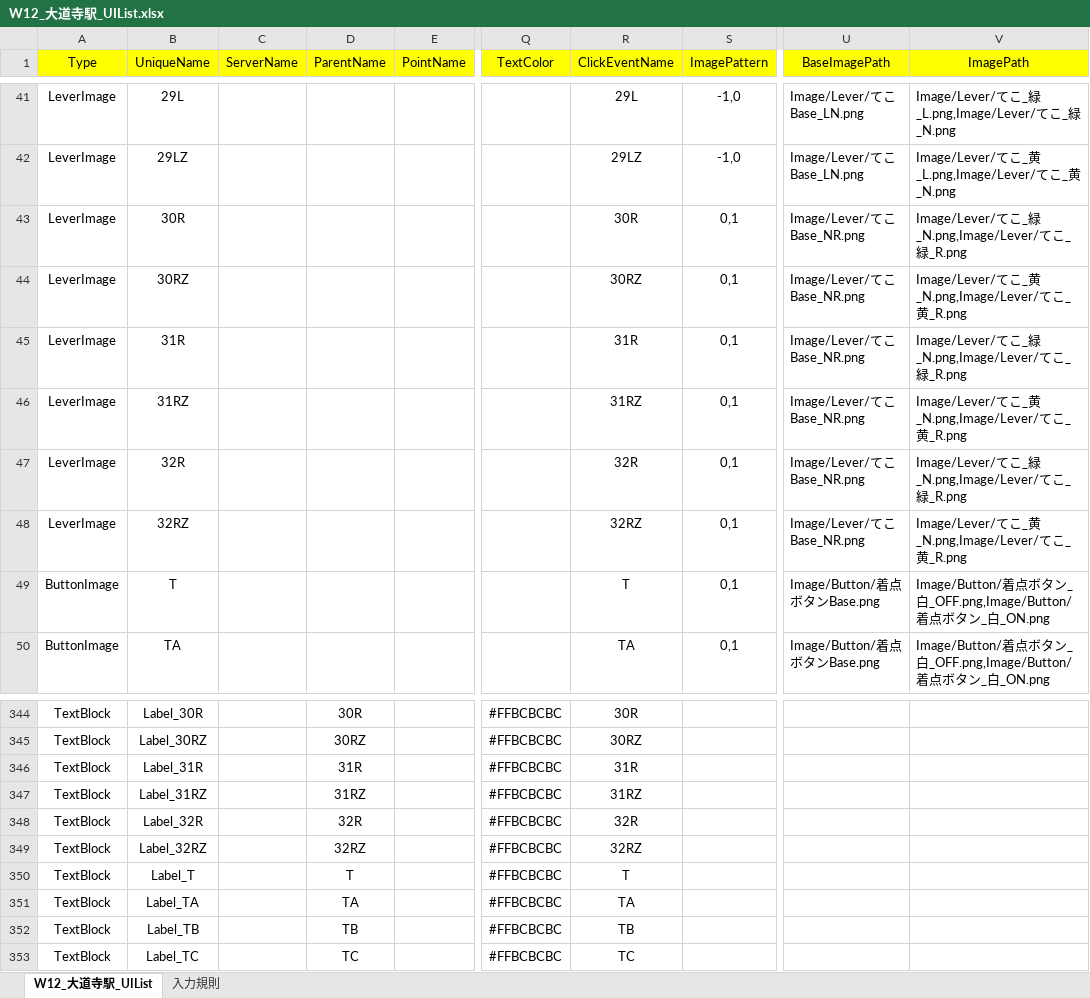
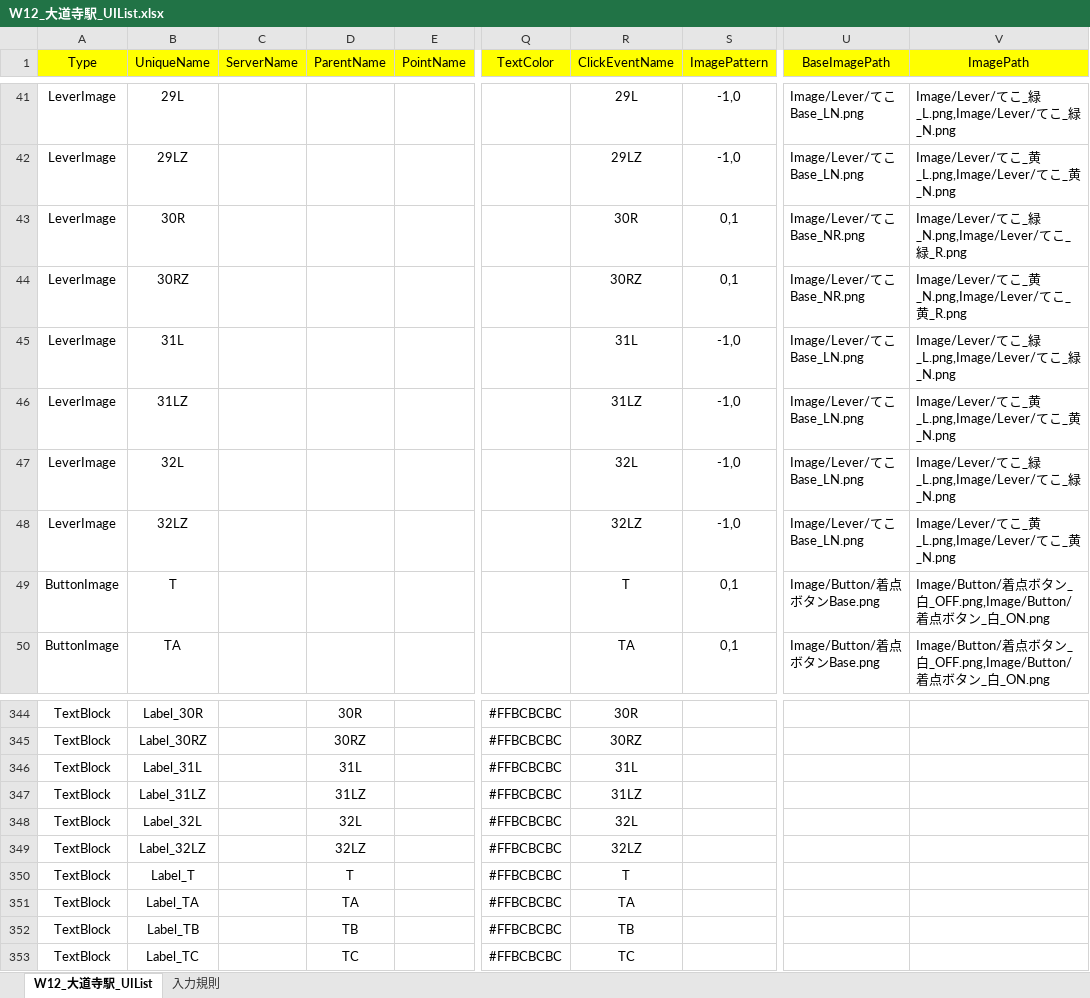
Before and after one commit to suine97/TatehamaInterlockingConsole, an Excel workbook: exe/TSV/Excel/W12_大道寺駅_UIList.xlsx, sheet W12_大道寺駅_UIList, drawn as a sheet; only a part is shown, gaps mark what is left out; values as stored, in another font and other column widths than the file's, no borders; the diff names each change by its address in the sheet, - before the commit and + after, or states it on an @@ line.

```diff
--- a/exe/TSV/Excel/W12_大道寺駅_UIList.xlsx (sheet W12_大道寺駅_UIList)
+++ b/exe/TSV/Excel/W12_大道寺駅_UIList.xlsx (sheet W12_大道寺駅_UIList)
-B45 (UniqueName): 31R
+B45 (UniqueName): 31L
-R45 (ClickEventName): 31R
+R45 (ClickEventName): 31L
-S45:S48 (ImagePattern): 0,1
+S45:S48 (ImagePattern): -1,0
-U45:U48 (BaseImagePath): Image/Lever/てこBase_NR.png
+U45:U48 (BaseImagePath): Image/Lever/てこBase_LN.png
-V45 (ImagePath): Image/Lever/てこ_緑_N.png,Image/Lever/てこ_緑_R.png
+V45 (ImagePath): Image/Lever/てこ_緑_L.png,Image/Lever/てこ_緑_N.png
-B46 (UniqueName): 31RZ
+B46 (UniqueName): 31LZ
-R46 (ClickEventName): 31RZ
+R46 (ClickEventName): 31LZ
-V46 (ImagePath): Image/Lever/てこ_黄_N.png,Image/Lever/てこ_黄_R.png
+V46 (ImagePath): Image/Lever/てこ_黄_L.png,Image/Lever/てこ_黄_N.png
-B47 (UniqueName): 32R
+B47 (UniqueName): 32L
-R47 (ClickEventName): 32R
+R47 (ClickEventName): 32L
-V47 (ImagePath): Image/Lever/てこ_緑_N.png,Image/Lever/てこ_緑_R.png
+V47 (ImagePath): Image/Lever/てこ_緑_L.png,Image/Lever/てこ_緑_N.png
-B48 (UniqueName): 32RZ
+B48 (UniqueName): 32LZ
-R48 (ClickEventName): 32RZ
+R48 (ClickEventName): 32LZ
-V48 (ImagePath): Image/Lever/てこ_黄_N.png,Image/Lever/てこ_黄_R.png
+V48 (ImagePath): Image/Lever/てこ_黄_L.png,Image/Lever/てこ_黄_N.png
-B346 (UniqueName): Label_31R
+B346 (UniqueName): Label_31L
-D346 (ParentName): 31R
+D346 (ParentName): 31L
-R346 (ClickEventName): 31R
+R346 (ClickEventName): 31L
-B347 (UniqueName): Label_31RZ
+B347 (UniqueName): Label_31LZ
-D347 (ParentName): 31RZ
+D347 (ParentName): 31LZ
-R347 (ClickEventName): 31RZ
+R347 (ClickEventName): 31LZ
-B348 (UniqueName): Label_32R
+B348 (UniqueName): Label_32L
-D348 (ParentName): 32R
+D348 (ParentName): 32L
-R348 (ClickEventName): 32R
+R348 (ClickEventName): 32L
-B349 (UniqueName): Label_32RZ
+B349 (UniqueName): Label_32LZ
-D349 (ParentName): 32RZ
+D349 (ParentName): 32LZ
-R349 (ClickEventName): 32RZ
+R349 (ClickEventName): 32LZ
```
Also changed, not shown: exe/TSV/Excel/W01_館浜駅_UIList.xlsx, 15 other files.
